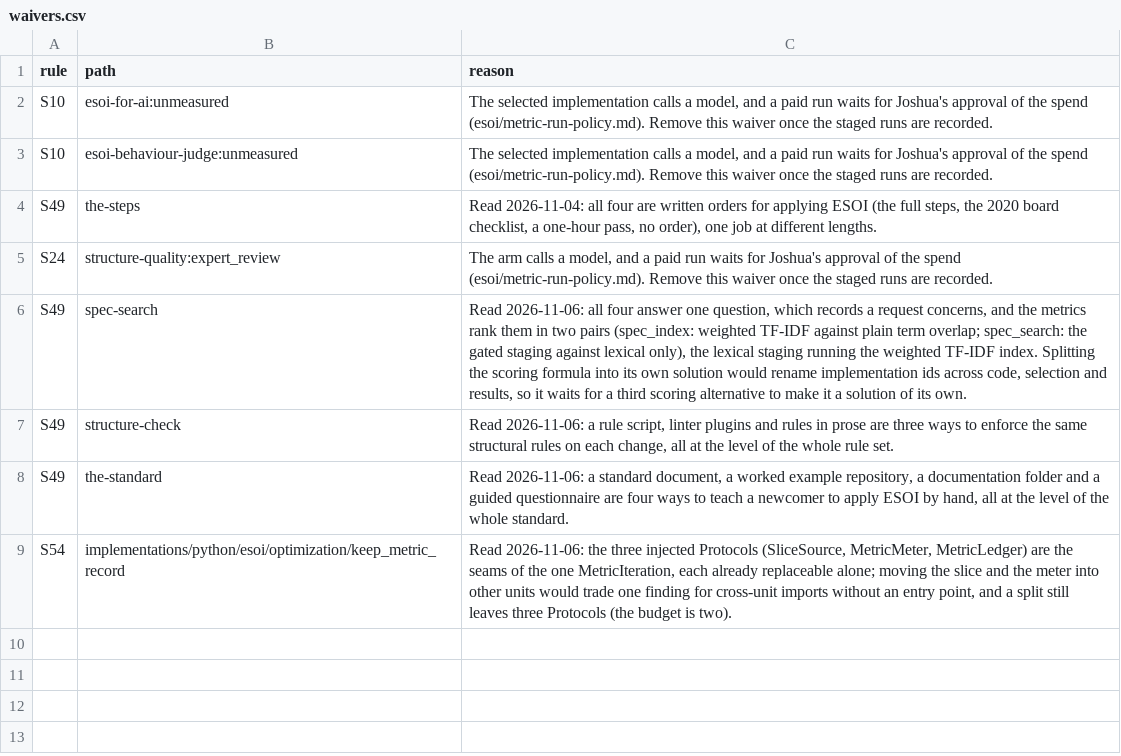
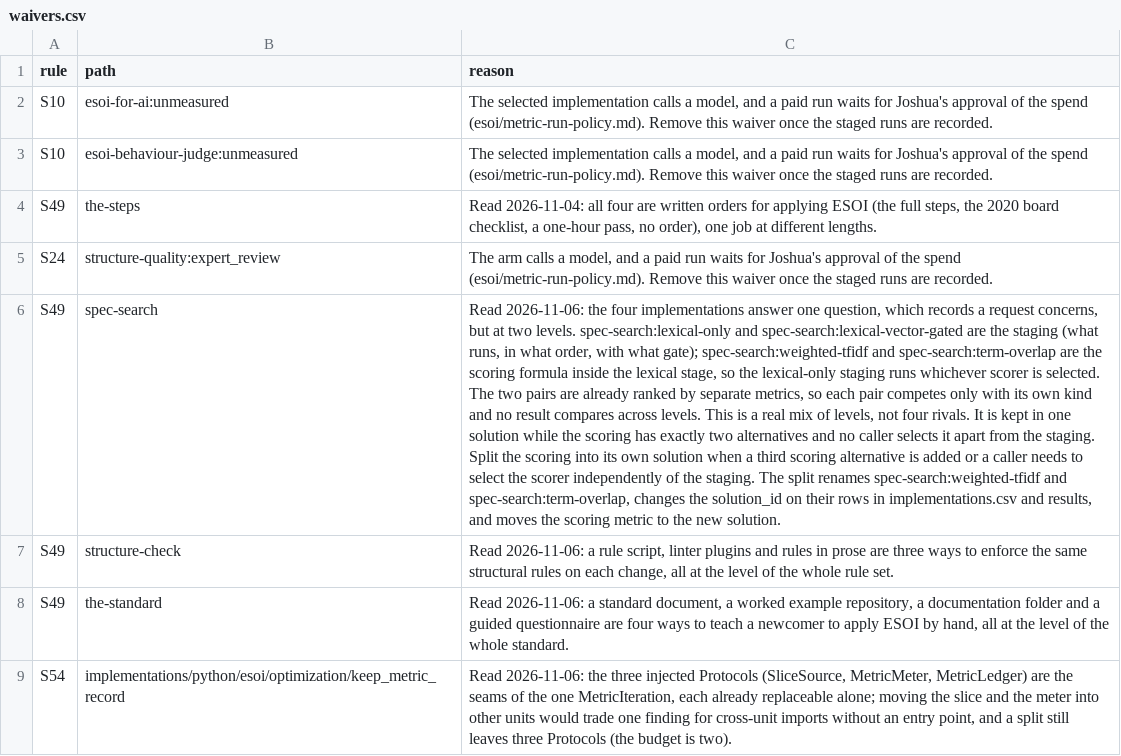
Before and after one commit to JoshuaMathias/evolvable-structure, a CSV file: esoi/waivers.csv, drawn as a sheet; the diff names each change by its address in the sheet, - before the commit and + after, or states it on an @@ line.

```diff
--- a/esoi/waivers.csv
+++ b/esoi/waivers.csv
-C6 (reason): Read 2026-11-06: all four answer one question, which records a request concerns, and the metrics rank them in two pairs (spec_index: weighted TF-IDF against plain term overlap; spec_search: the gated staging against lexical only), the lexical staging running the weighted TF-IDF index. Splitting the scoring formula into its own solution would rename implementation ids across code, selection and results, so it waits for a third scoring alternative to make it a solution of its own.
+C6 (reason): Read 2026-11-06: the four implementations answer one question, which records a request concerns, but at two levels. spec-search:lexical-only and spec-search:lexical-vector-gated are the staging (what runs, in what order, with what gate); spec-search:weighted-tfidf and spec-search:term-overlap are the scoring formula inside the lexical stage, so the lexical-only staging runs whichever scorer is selected. The two pairs are already ranked by separate metrics, so each pair competes only with its own kind and no result compares across levels. This is a real mix of levels, not four rivals. It is kept in one solution while the scoring has exactly two alternatives and no caller selects it apart from the staging. Split the scoring into its own solution when a third scoring alternative is added or a caller needs to select the scorer independently of the staging. The split renames spec-search:weighted-tfidf and spec-search:term-overlap, changes the solution_id on their rows in implementations.csv and results, and moves the scoring metric to the new solution.
```
